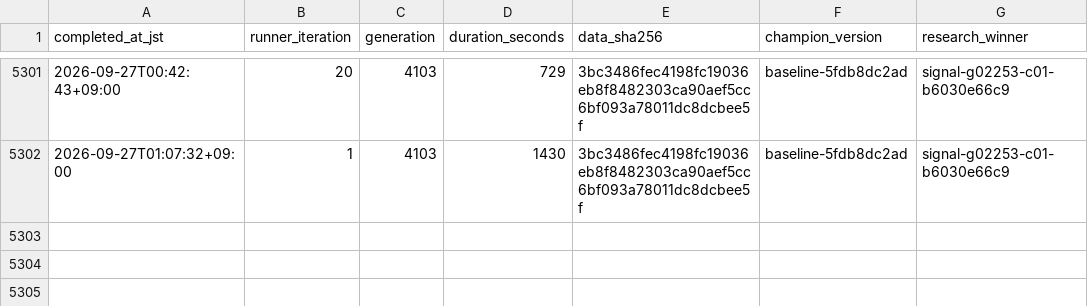
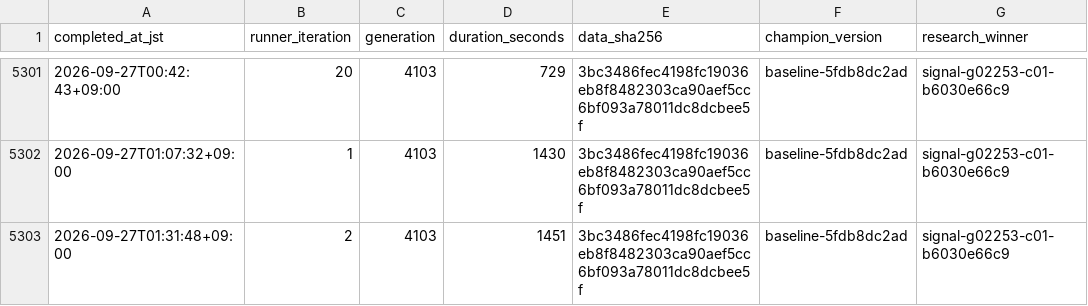
Before and after one commit to Joker7822/LOTO7_AI_AGENT, a CSV file: loto7_agent_output/execution_metrics.csv, drawn as a sheet; only a part is shown, gaps mark what is left out; the diff names each change by its address in the sheet, - before the commit and + after, or states it on an @@ line.

```diff
--- a/loto7_agent_output/execution_metrics.csv
+++ b/loto7_agent_output/execution_metrics.csv
+row 5303: 2026-09-27T01:31:48+09:00 | 2 | 4103 | 1451 | 3bc3486fec4198fc19036eb8f8482303ca90aef5cc6bf093a78011dc8dcbee5f | baseline-5fdb8dc2ad | signal-g02253-c01-b6030e66c9
```
Also changed, not shown: loto7_agent_output/prediction_history.csv, 5 other files.
